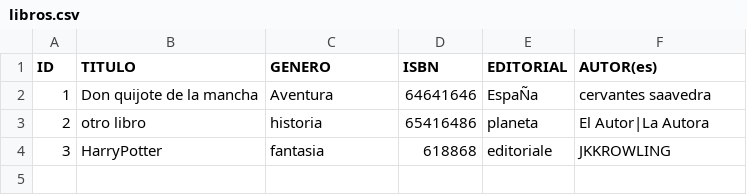
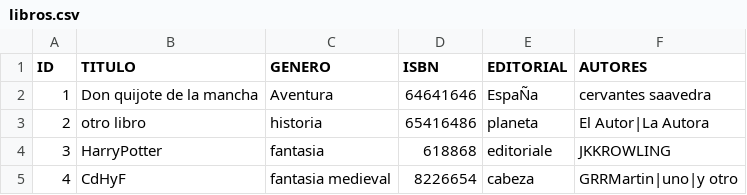
Before and after one commit to tineodev/final_examen2, a CSV file: libros.csv, drawn as a sheet.

Commit message:
buscar_num_Autores_1.0

```diff
--- a/libros.csv
+++ b/libros.csv
@@ -1,2 +1,2 @@
-ID;TITULO;GENERO;ISBN;EDITORIAL;AUTOR(es)
+ID;TITULO;GENERO;ISBN;EDITORIAL;AUTORES
 1;Don quijote de la mancha;Aventura;64641646;EspaÑa;cervantes saavedra
@@ -4 +4,2 @@ ID;TITULO;GENERO;ISBN;EDITORIAL;AUTOR(es)
 3;HarryPotter;fantasia;618868;editoriale;JKKROWLING
+4;CdHyF;fantasia medieval;8226654;cabeza;GRRMartin|uno|y otro
```
Also changed, not shown: 1 other file.
